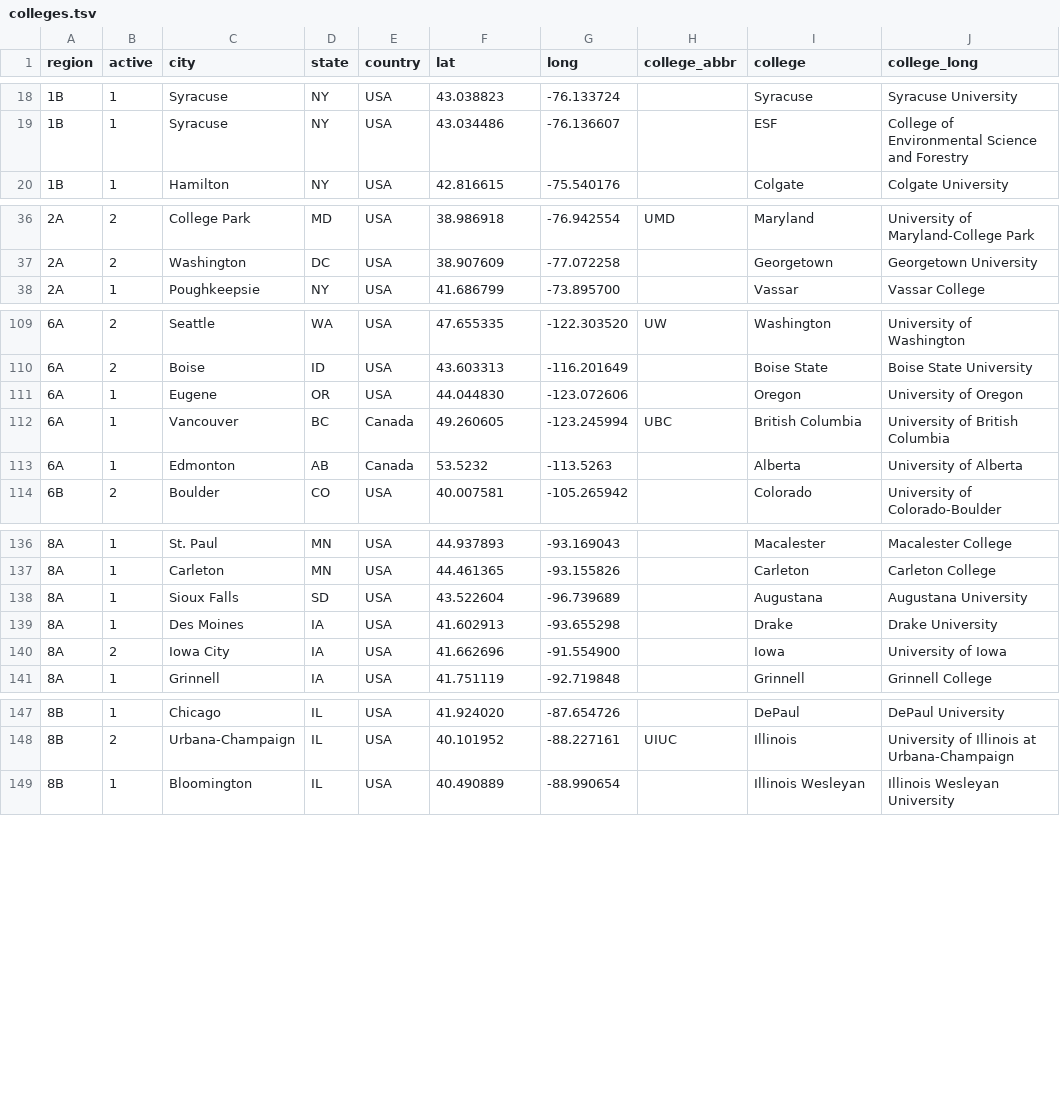
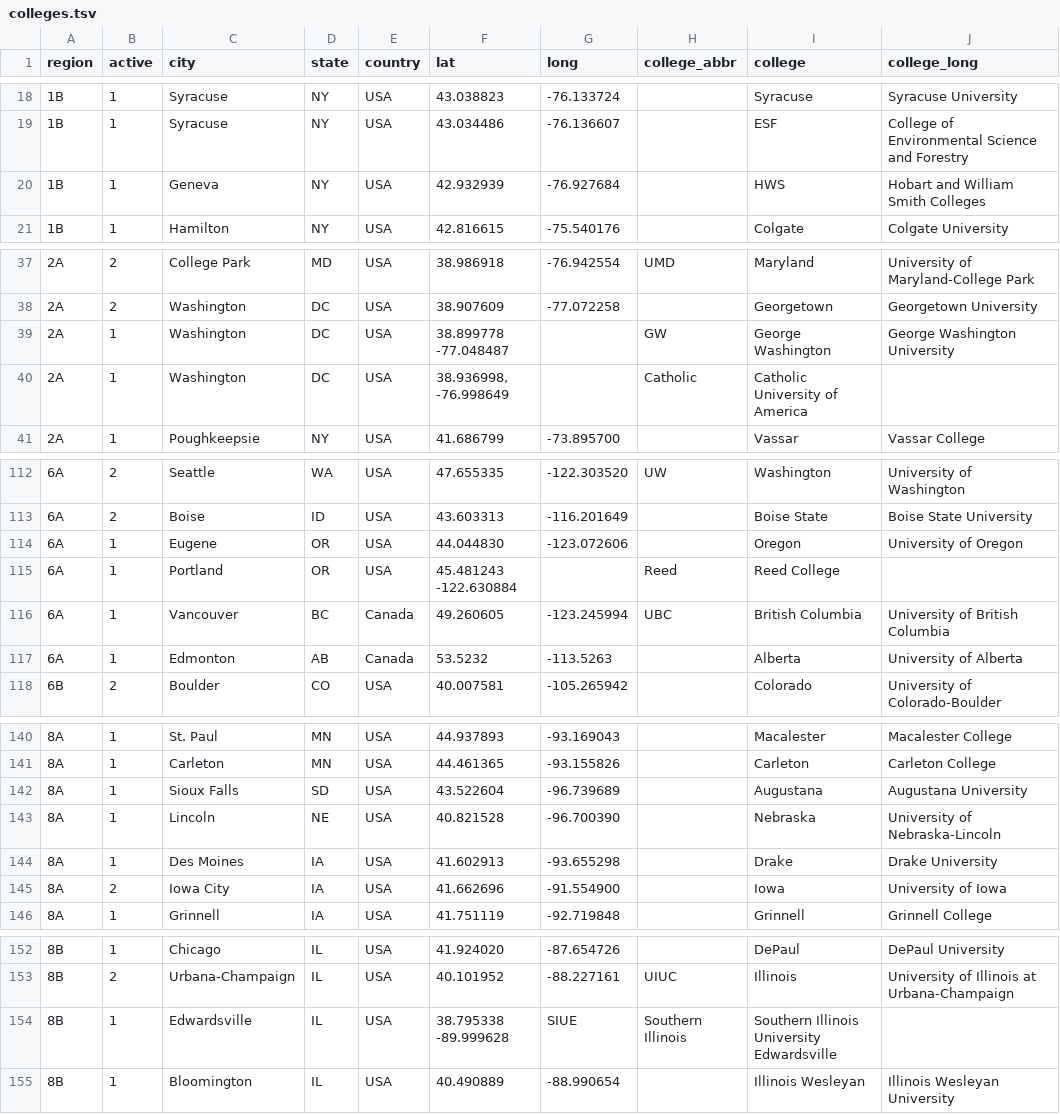
Before and after one commit to quizbowl/collegecalendar, a TSV file: map/colleges.tsv, drawn as a sheet; only a part is shown, gaps mark what is left out.

Commit message:
Update colleges.tsv
Added several colleges that have played multiple tournaments in recent years (Hobart & William Smith, Nebraska, George Washington, Catholic University, SIUE, and Reed)

```diff
--- a/map/colleges.tsv
+++ b/map/colleges.tsv
@@ -19,2 +19,3 @@ region	active	city	state	country	lat	long	college_abbr	college	college_long
 1B	1	Syracuse	NY	USA	43.034486	-76.136607		ESF	College of Environmental Science and Forestry
+1B	1	Geneva	NY	USA	42.932939	-76.927684		HWS	Hobart and William Smith Colleges
 1B	1	Hamilton	NY	USA	42.816615	-75.540176		Colgate	Colgate University
@@ -37,2 +38,4 @@ region	active	city	state	country	lat	long	college_abbr	college	college_long
 2A	2	Washington	DC	USA	38.907609	-77.072258		Georgetown	Georgetown University
+2A	1	Washington	DC	USA	38.899778 -77.048487		GW	George Washington	George Washington University
+2A	1	Washington	DC	USA	38.936998, -76.998649		Catholic	Catholic University of America
 2A	1	Poughkeepsie	NY	USA	41.686799	-73.895700		Vassar	Vassar College
@@ -111,2 +114,3 @@ region	active	city	state	country	lat	long	college_abbr	college	college_long
 6A	1	Eugene	OR	USA	44.044830	-123.072606		Oregon	University of Oregon
+6A	1	Portland	OR	USA	45.481243 -122.630884		Reed	Reed College
 6A	1	Vancouver	BC	Canada	49.260605	-123.245994	UBC	British Columbia	University of British Columbia
@@ -138,2 +142,3 @@ region	active	city	state	country	lat	long	college_abbr	college	college_long
 8A	1	Sioux Falls	SD	USA	43.522604	-96.739689		Augustana	Augustana University
+8A	1	Lincoln	NE	USA	40.821528	-96.700390		Nebraska	University of Nebraska-Lincoln
 8A	1	Des Moines	IA	USA	41.602913	-93.655298		Drake	Drake University
@@ -148,2 +153,3 @@ region	active	city	state	country	lat	long	college_abbr	college	college_long
 8B	2	Urbana-Champaign	IL	USA	40.101952	-88.227161	UIUC	Illinois	University of Illinois at Urbana-Champaign
+8B	1	Edwardsville	IL	USA	38.795338 -89.999628	SIUE	Southern Illinois	Southern Illinois University Edwardsville
 8B	1	Bloomington	IL	USA	40.490889	-88.990654		Illinois Wesleyan	Illinois Wesleyan University
```
